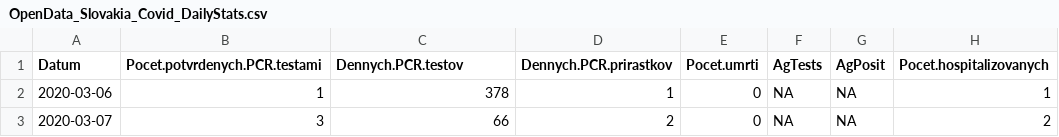
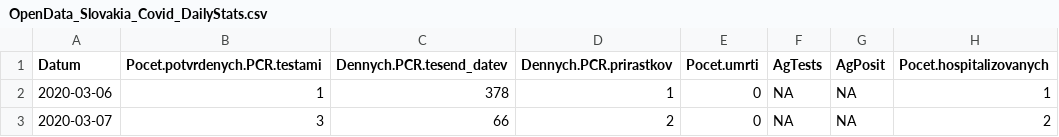
Before and after one commit to Maksikos-ctrl/SemestralnaPracaCovidSlovensko, a CSV file: Semestralka/OpenData_Slovakia_Covid_DailyStats.csv, drawn as a sheet; only a part is shown.

```diff
--- a/Semestralka/OpenData_Slovakia_Covid_DailyStats.csv
+++ b/Semestralka/OpenData_Slovakia_Covid_DailyStats.csv
@@ -1,2 +1,2 @@
-"Datum";"Pocet.potvrdenych.PCR.testami";"Dennych.PCR.testov";"Dennych.PCR.prirastkov";"Pocet.umrti";"AgTests";"AgPosit";"Pocet.hospitalizovanych"
+"Datum";"Pocet.potvrdenych.PCR.testami";"Dennych.PCR.tesend_datev";"Dennych.PCR.prirastkov";"Pocet.umrti";"AgTests";"AgPosit";"Pocet.hospitalizovanych"
 2020-03-06;1;378;1;0;NA;NA;1
```
Also changed, not shown: 10 other files.
